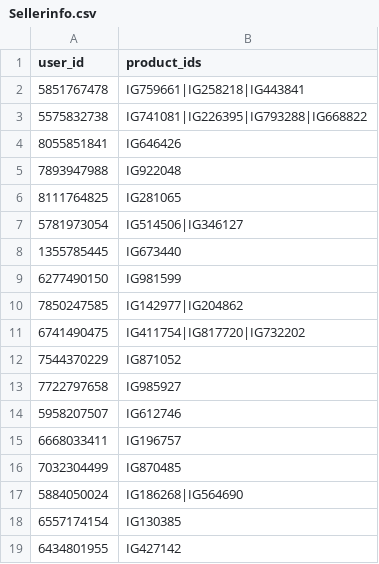
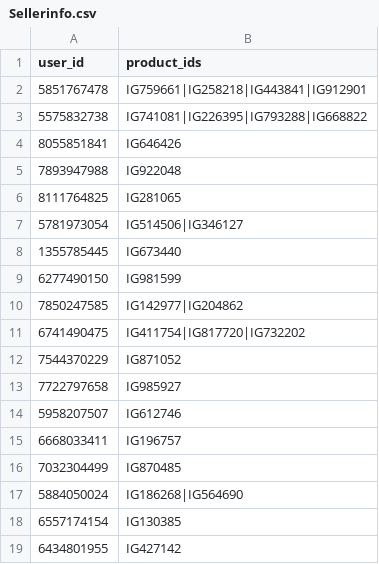
Before and after one commit to MrHacker274/Vortex, a CSV file: Sellerinfo.csv, drawn as a sheet.

Commit message:
Update seller 5851767478

```diff
--- a/Sellerinfo.csv
+++ b/Sellerinfo.csv
@@ -1,3 +1,3 @@
 user_id,product_ids
-5851767478,IG759661|IG258218|IG443841
+5851767478,IG759661|IG258218|IG443841|IG912901
 5575832738,IG741081|IG226395|IG793288|IG668822
```
